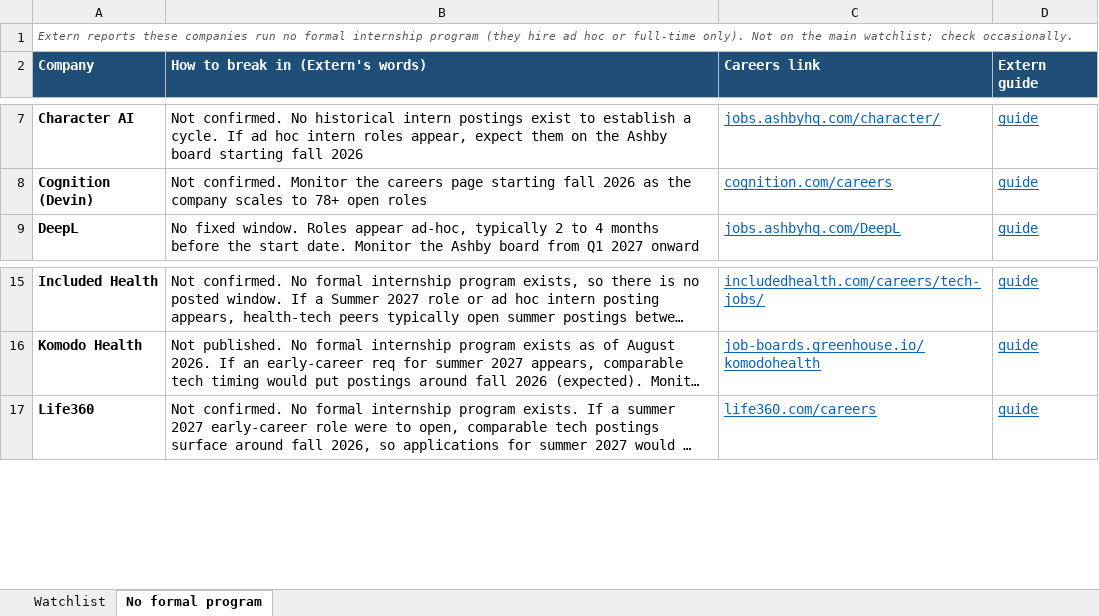
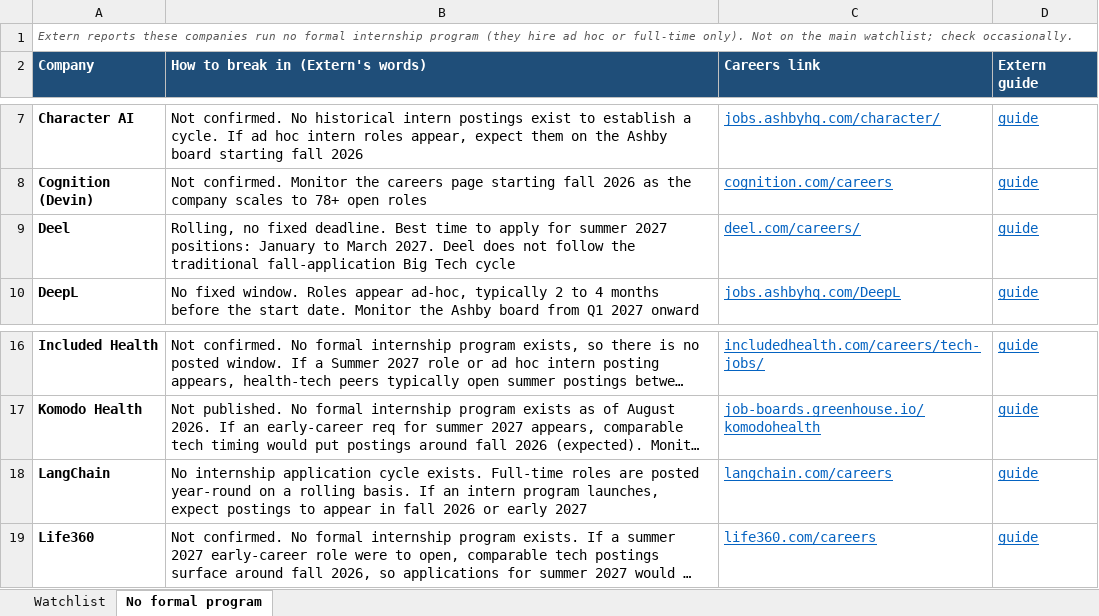
Before and after one commit to pranavrevuri/intern-watch, an Excel workbook: InternWatch.xlsx, sheet No formal program, drawn as a sheet; only a part is shown, gaps mark what is left out; long unchanged cells end in …; values as stored, in another font and other column widths than the file's, no borders; the diff names each change by its address in the sheet, - before the commit and + after, or states it on an @@ line.

```diff
--- a/InternWatch.xlsx (sheet No formal program)
+++ b/InternWatch.xlsx (sheet No formal program)
+row 9: Deel | Rolling, no fixed deadline. Best time to apply for summer 2027 positions: January to March 2027. Deel does not follow the traditional fall-application Big Tech cycle | deel.com/careers/ | guide
+row 18: LangChain | No internship application cycle exists. Full-time roles are posted year-round on a rolling basis. If an intern program launches, expect postings to appear in fall 2026 or early 2027 | langchain.com/careers | guide
```
Also changed, not shown: sheet Watchlist, 7 other files.
